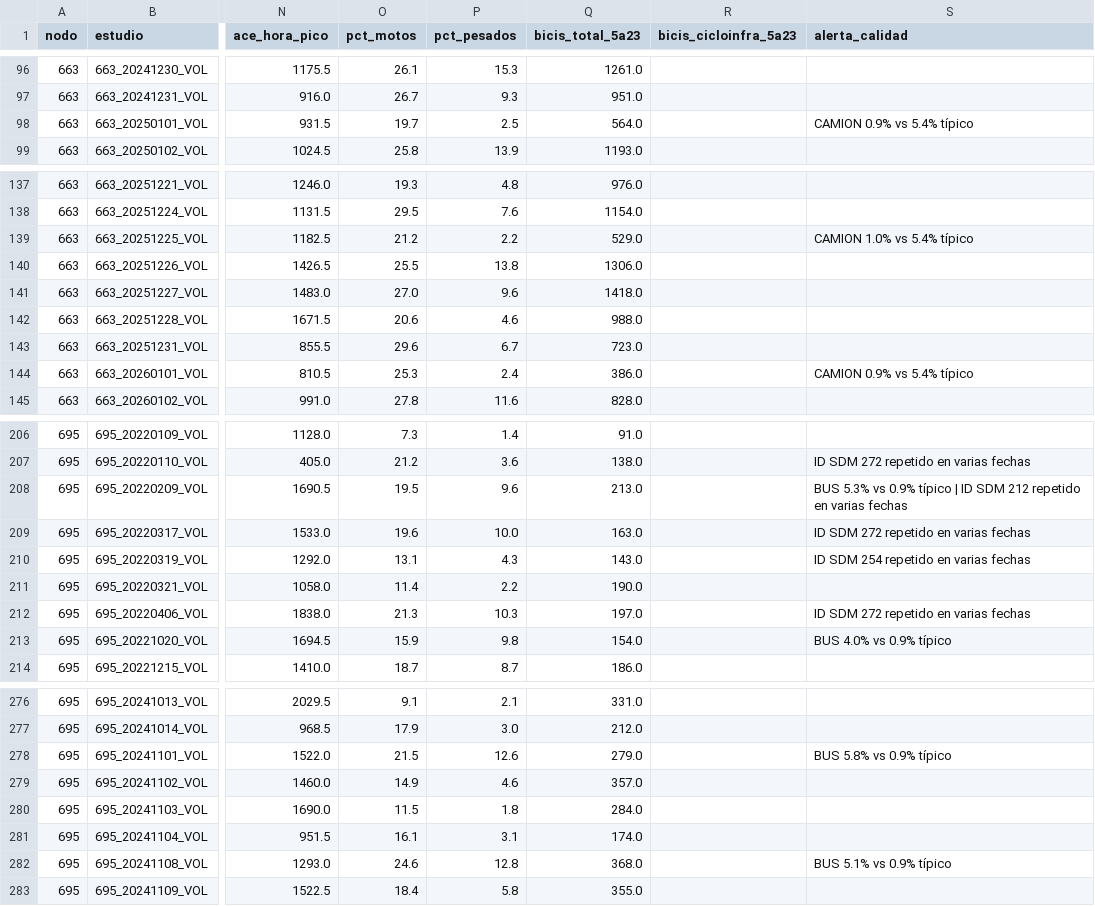
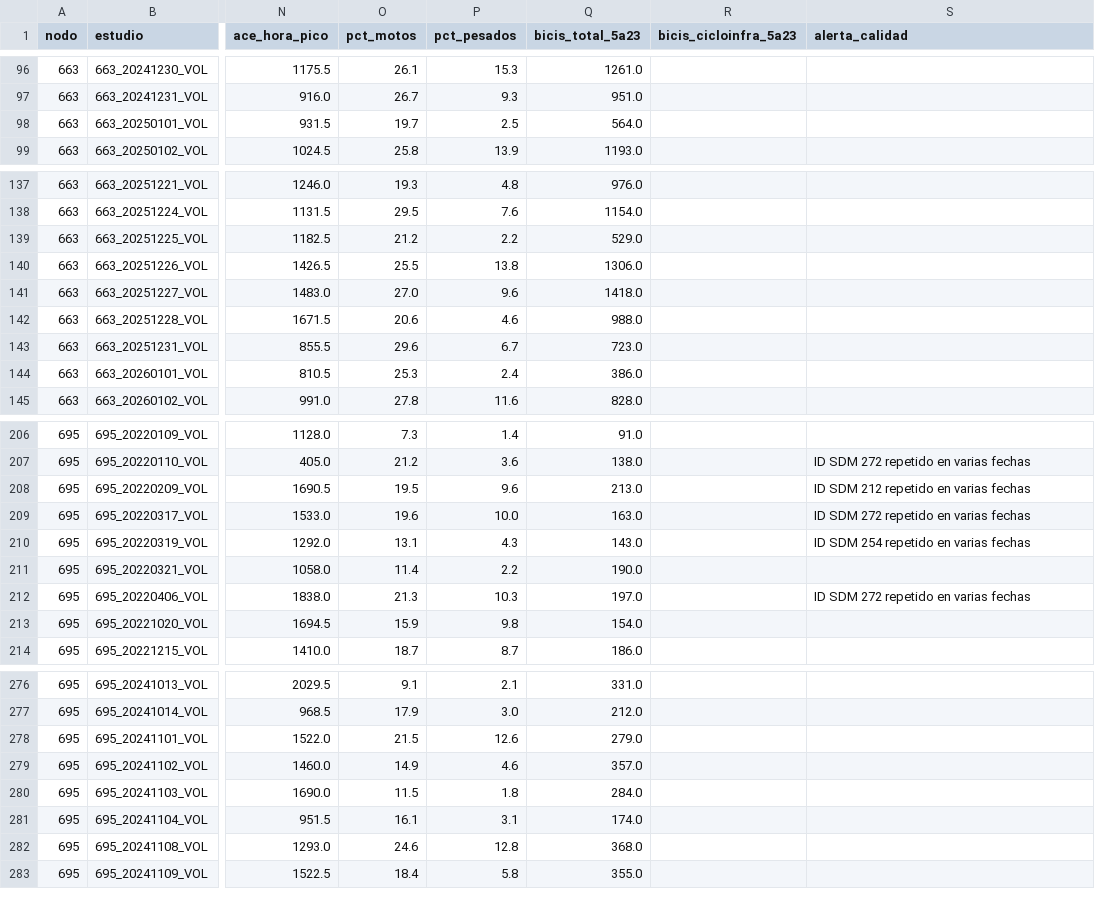
Before and after one commit to angiecoba/Synexis_G5_2026_2_DIGD, a CSV file: data/app/estudios_resumen.csv, drawn as a sheet; only a part is shown, gaps mark what is left out; the diff covers the shown part only; the diff names each change by its address in the sheet, - before the commit and + after, or states it on an @@ line.

```diff
--- a/data/app/estudios_resumen.csv
+++ b/data/app/estudios_resumen.csv
-S98 (alerta_calidad): CAMION 0.9% vs 5.4% típico
+S98 (alerta_calidad): (empty)
-S139 (alerta_calidad): CAMION 1.0% vs 5.4% típico
+S139 (alerta_calidad): (empty)
-S144 (alerta_calidad): CAMION 0.9% vs 5.4% típico
+S144 (alerta_calidad): (empty)
-S208 (alerta_calidad): BUS 5.3% vs 0.9% típico | ID SDM…
+S208 (alerta_calidad): ID SDM…
-S213 (alerta_calidad): BUS 4.0% vs 0.9% típico
+S213 (alerta_calidad): (empty)
-S278 (alerta_calidad): BUS 5.8% vs 0.9% típico
+S278 (alerta_calidad): (empty)
-S282 (alerta_calidad): BUS 5.1% vs 0.9% típico
+S282 (alerta_calidad): (empty)
```
Also changed, not shown: 36 edited cells elsewhere in this file, data/app/alertas_calidad.csv, evaluacion/preguntas.csv, 12 other files.
